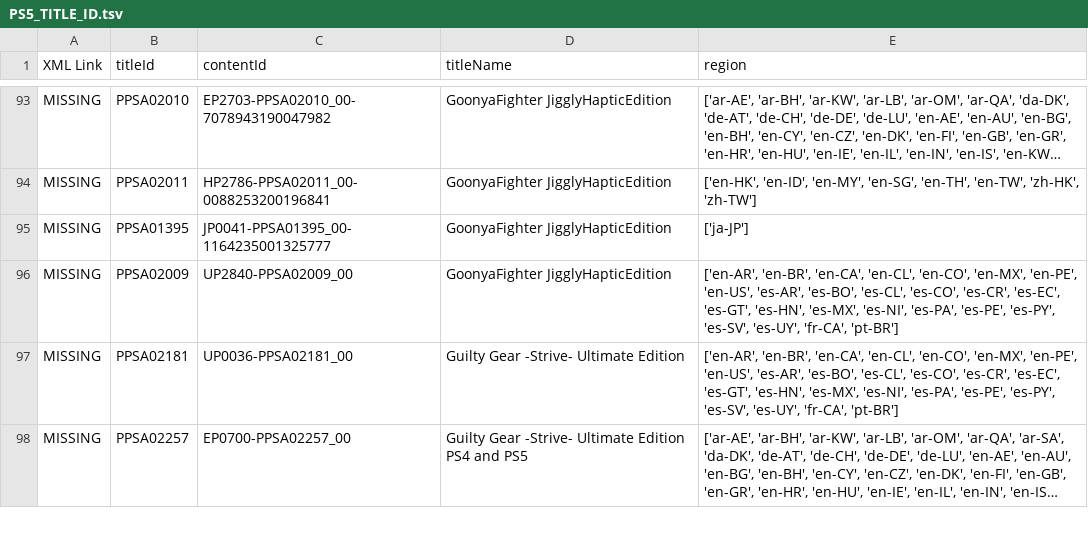
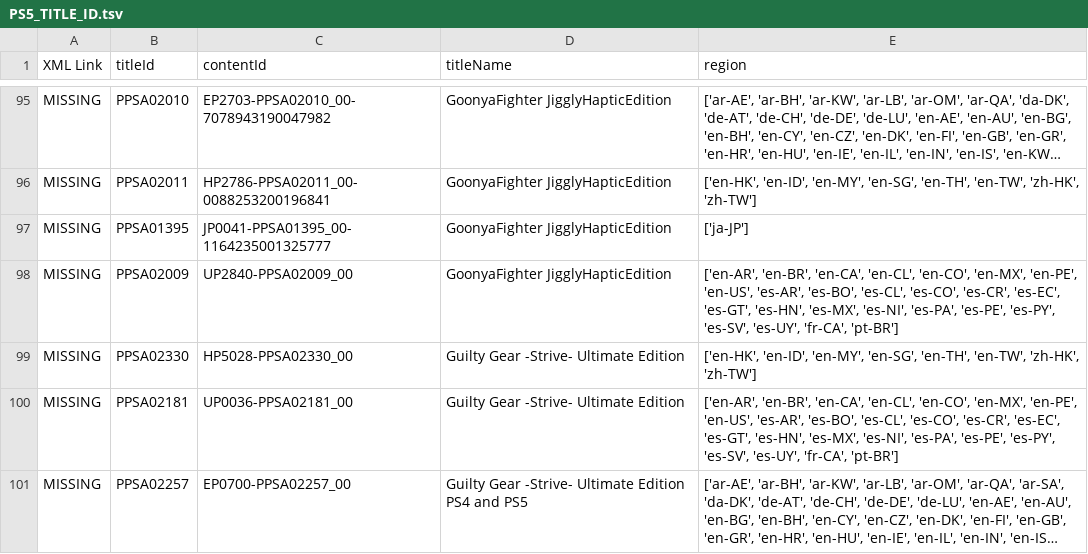
Before and after one commit to 1jtp8sobiu/ps5-pkg, a TSV file: PS5_TITLE_ID.tsv, drawn as a sheet; only a part is shown, gaps mark what is left out; long unchanged cells end in …; the diff covers the shown part only.

```diff
--- a/PS5_TITLE_ID.tsv
+++ b/PS5_TITLE_ID.tsv
@@ -96,2 +98,3 @@ MISSING	PPSA01395	JP0041-PPSA01395_00-1164235001325777	GoonyaFighter JigglyHapti
 MISSING	PPSA02009	UP2840-PPSA02009_00	GoonyaFighter JigglyHapticEdition	['en-AR', 'en-BR', 'en-CA', 'en-CL', 'en-CO', 'en-MX', 'en-PE', 'en-US', 'es-AR', 'es-BO', 'es-CL', 'es-CO', 'es-CR', 'es-EC', 'es-GT', 'es-HN', 'es-MX', 'es-NI', 'es-PA', 'es-PE', 'es-PY', 'es-SV', 'es-UY', 'fr-CA', 'pt-BR']
+MISSING	PPSA02330	HP5028-PPSA02330_00	Guilty Gear -Strive- Ultimate Edition	['en-HK', 'en-ID', 'en-MY', 'en-SG', 'en-TH', 'en-TW', 'zh-HK', 'zh-TW']
 MISSING	PPSA02181	UP0036-PPSA02181_00	Guilty Gear -Strive- Ultimate Edition	['en-AR', 'en-BR', 'en-CA', 'en-CL', 'en-CO', 'en-MX', 'en-PE', 'en-US', 'es-AR', 'es-BO', 'es-CL', 'es-CO', 'es-CR', 'es-EC', 'es-GT', 'es-HN', 'es-MX', 'es-NI', 'es-PA', 'es-PE', 'es-PY', 'es-SV', 'es-UY', 'fr-CA', 'pt-BR']
```
Also changed, not shown: 4 added rows, 1 removed row and 1 edited cell elsewhere in this file, 5 other files.
